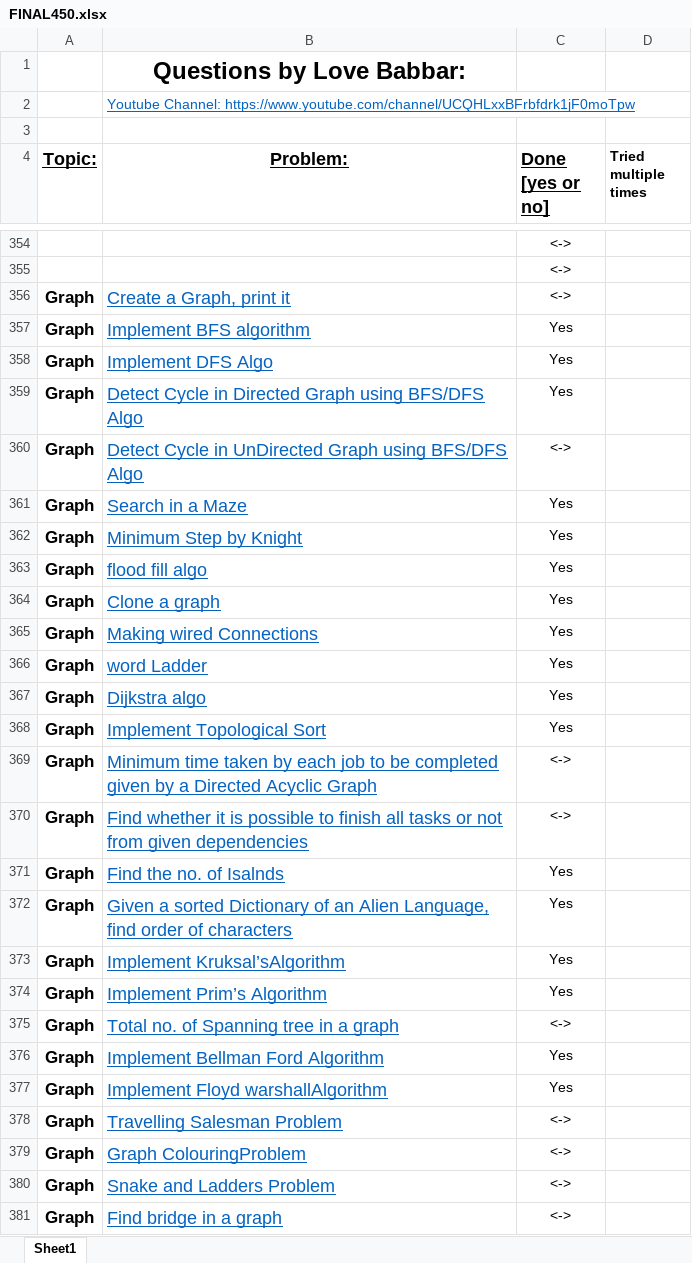
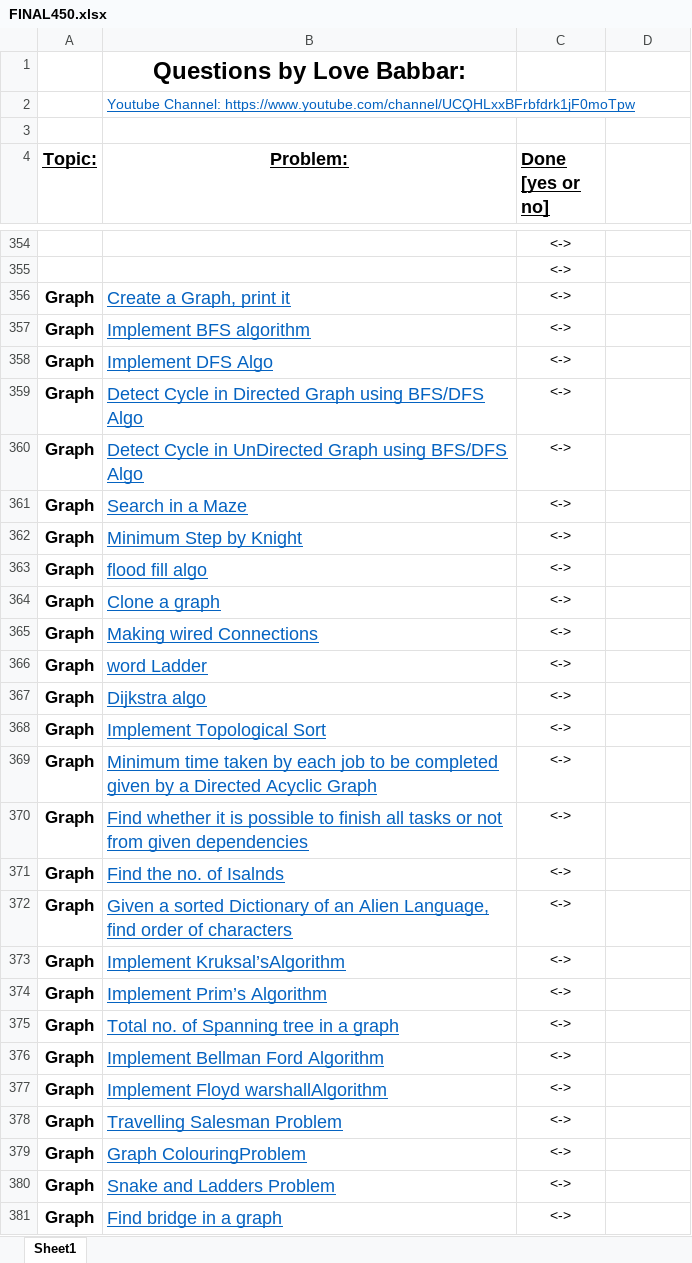
Before and after one commit to dikshant-dwivedi/DSA, an Excel workbook: FINAL450.xlsx, sheet Sheet1, drawn as a sheet; only a part is shown, gaps mark what is left out; values as stored, in another font and other column widths than the file's, no borders; the diff covers the shown part only; the diff names each change by its address in the sheet, - before the commit and + after, or states it on an @@ line.

Commit message:
synced files

```diff
--- a/FINAL450.xlsx (sheet Sheet1)
+++ b/FINAL450.xlsx (sheet Sheet1)
-D4: Tried multiple times
+D4: (empty)
-C357:C359 (Done [yes or no]): Yes
+C357:C359 (Done [yes or no]): <->
-C361:C368 (Done [yes or no]): Yes
+C361:C368 (Done [yes or no]): <->
-C371:C374 (Done [yes or no]): Yes
+C371:C374 (Done [yes or no]): <->
-C376:C377 (Done [yes or no]): Yes
+C376:C377 (Done [yes or no]): <->
```
Also changed, not shown: 1 removed row, 22 edited cells and cell formats elsewhere in this sheet.
